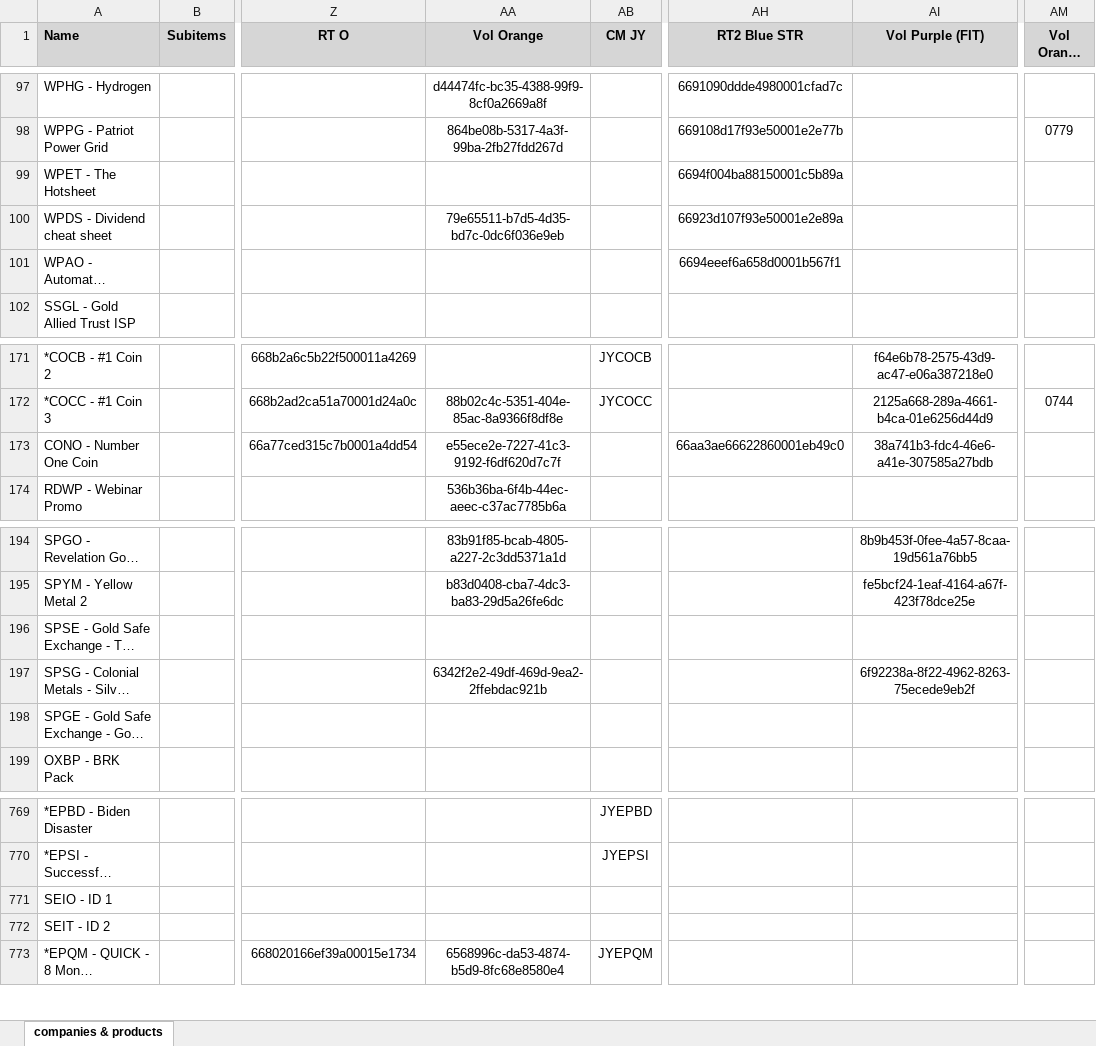
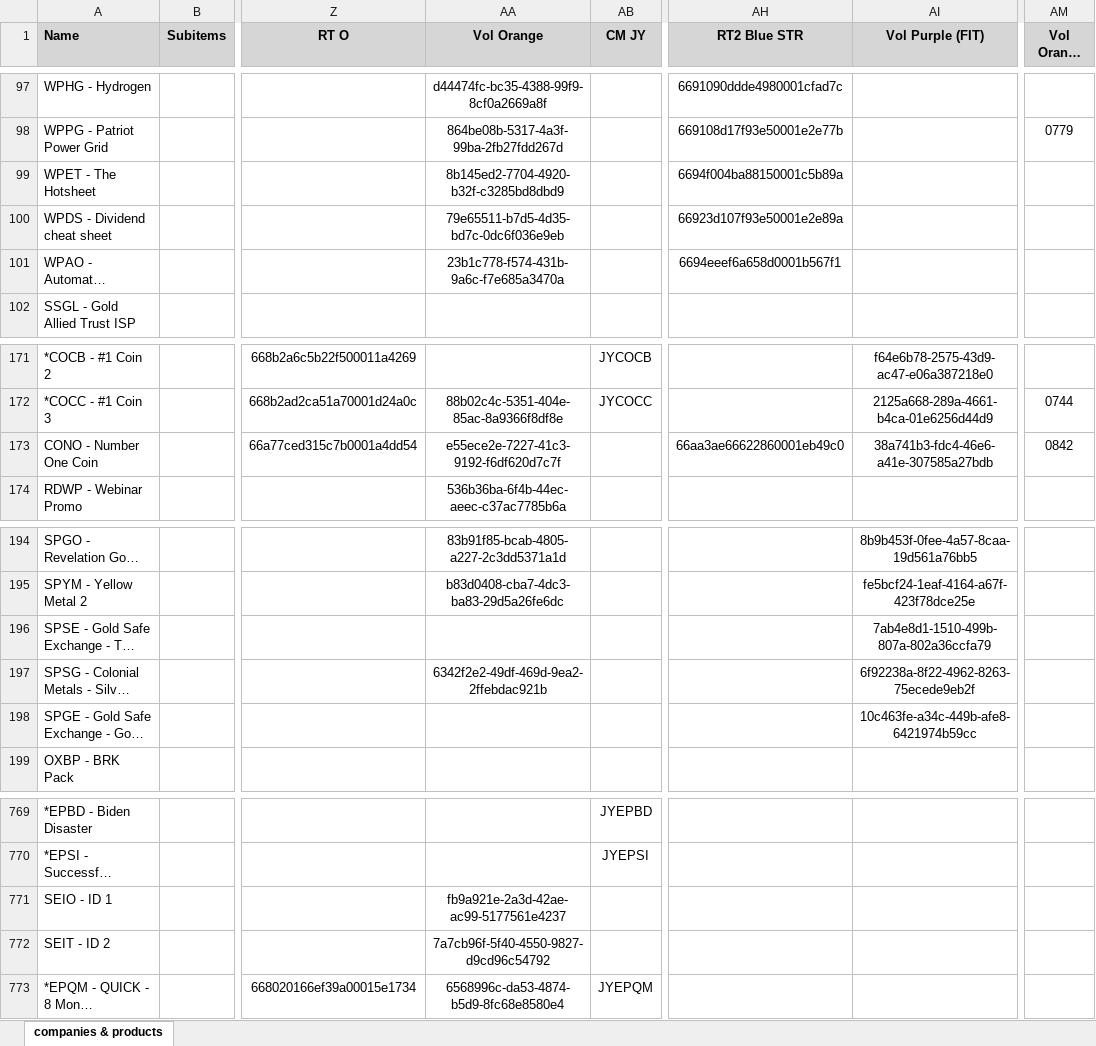
Before and after one commit to INRGI/CopyMaker, an Excel workbook: public/products.xlsx, sheet companies & products, drawn as a sheet; only a part is shown, gaps mark what is left out; long unchanged cells end in …; values as stored, in another font and other column widths than the file's, no borders; charts and pictures not drawn; the diff covers the shown part only; the diff names each change by its address in the sheet, - before the commit and + after, or states it on an @@ line.

Commit message:
Upload new products

```diff
--- a/public/products.xlsx (sheet companies & products)
+++ b/public/products.xlsx (sheet companies & products)
-AA99 (Vol Orange): (empty)
+AA99 (Vol Orange): 8b145ed2-7704-4920-b32f-c3285bd8dbd9
-AA101 (Vol Orange): (empty)
+AA101 (Vol Orange): 23b1c778-f574-431b-9a6c-f7e685a3470a
-AM173 (Vol Orange (IT3)): (empty)
+AM173 (Vol Orange (IT3)): 0842
-AI196 (Vol Purple (FIT)): (empty)
+AI196 (Vol Purple (FIT)): 7ab4e8d1-1510-499b-807a-802a36ccfa79
-AI198 (Vol Purple (FIT)): (empty)
+AI198 (Vol Purple (FIT)): 10c463fe-a34c-449b-afe8-6421974b59cc
-AA771 (Vol Orange): (empty)
+AA771 (Vol Orange): fb9a921e-2a3d-42ae-ac99-5177561e4237
-AA772 (Vol Orange): (empty)
+AA772 (Vol Orange): 7a7cb96f-5f40-4550-9827-d9cd96c54792
```
Also changed, not shown: 27 edited cells and cell formats elsewhere in this sheet, 1 other file.
